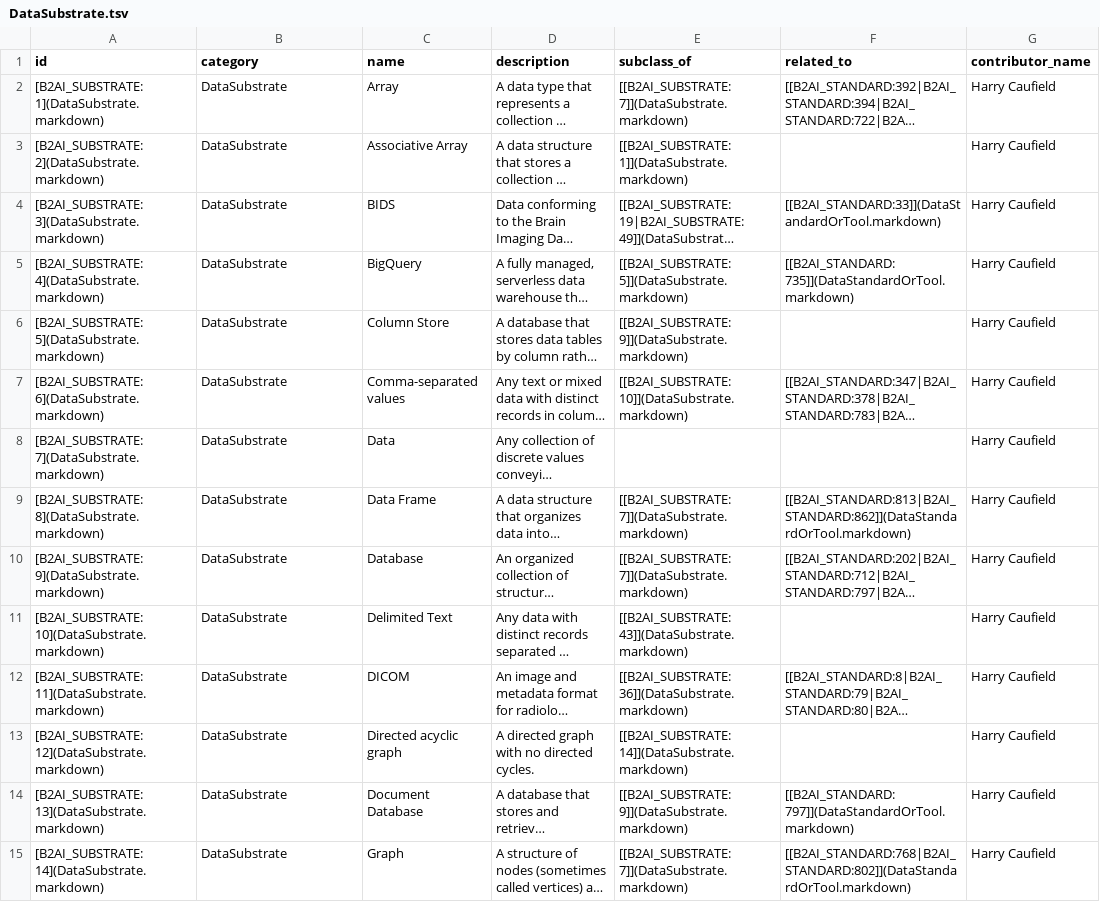
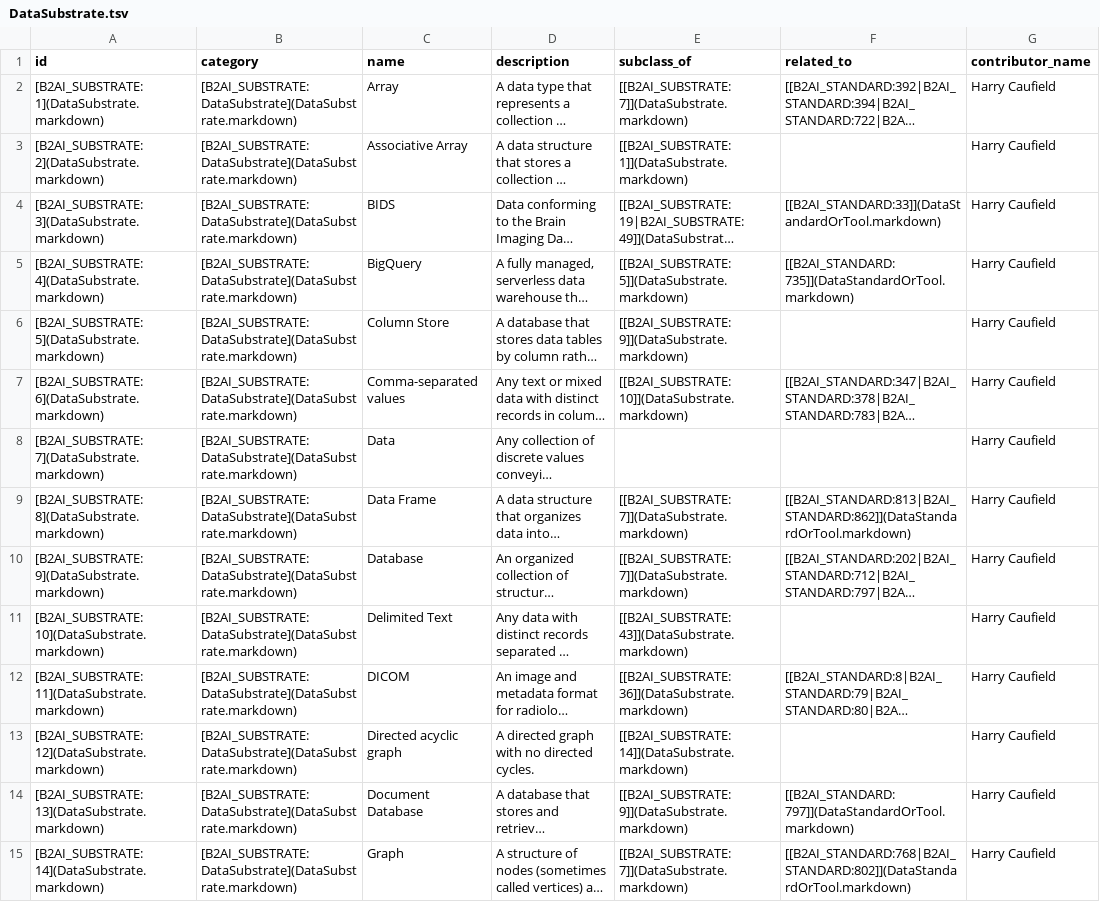
Before and after one commit to bridge2ai/b2ai-standards-registry, a TSV file: project/data/DataSubstrate.tsv, drawn as a sheet; only a part is shown; long unchanged cells end in …; the diff covers the shown part only; the diff names each change by its address in the sheet, - before the commit and + after, or states it on an @@ line.

```diff
--- a/project/data/DataSubstrate.tsv
+++ b/project/data/DataSubstrate.tsv
-B2:B15 (category): DataSubstrate
+B2:B15 (category): [B2AI_SUBSTRATE:DataSubstrate](DataSubstrate.markdown)
```
Also changed, not shown: 41 edited cells elsewhere in this file, project/data/DataTopic.tsv, project/data/Organization.tsv, 7 other files.
